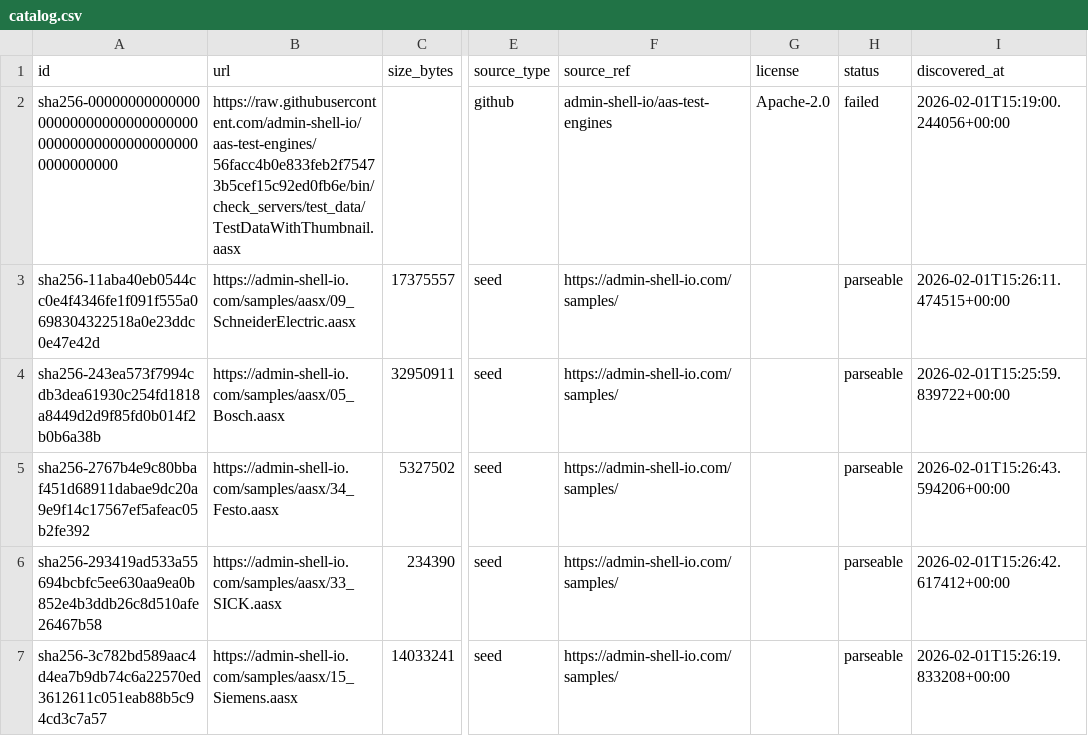
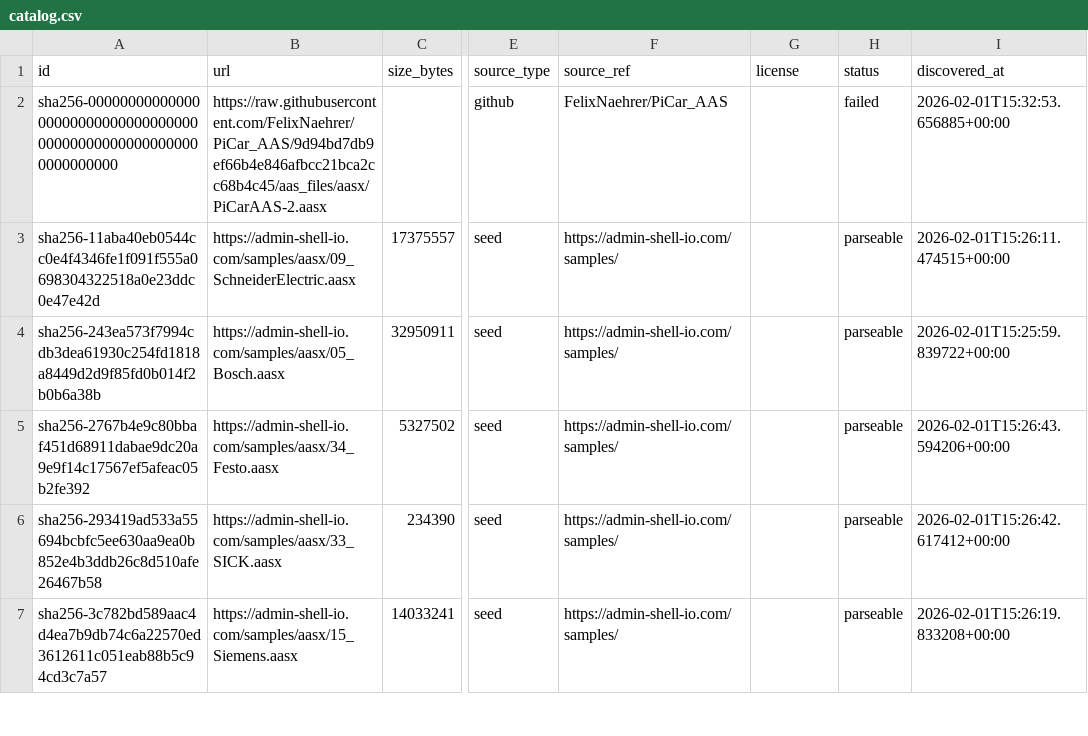
Before and after one commit to hadijannat/open-aasx-index, a CSV file: public/catalog.csv, drawn as a sheet; only a part is shown, gaps mark what is left out; the diff names each change by its address in the sheet, - before the commit and + after, or states it on an @@ line.

```diff
--- a/public/catalog.csv
+++ b/public/catalog.csv
-B2 (url): https://raw.githubusercontent.com/admin-shell-io/aas-test-engines/56facc4b0e833feb2f75473b5cef15c92ed0fb6e/bin/check_servers/test_data/TestDataWithThumbnail.aasx
+B2 (url): https://raw.githubusercontent.com/FelixNaehrer/PiCar_AAS/9d94bd7db9ef66b4e846afbcc21bca2cc68b4c45/aas_files/aasx/PiCarAAS-2.aasx
-F2 (source_ref): admin-shell-io/aas-test-engines
+F2 (source_ref): FelixNaehrer/PiCar_AAS
-G2 (license): Apache-2.0
+G2 (license): (empty)
-I2 (discovered_at): 2026-02-01T15:19:00.244056+00:00
+I2 (discovered_at): 2026-02-01T15:32:53.656885+00:00
```
Also changed, not shown: 2 other files.
